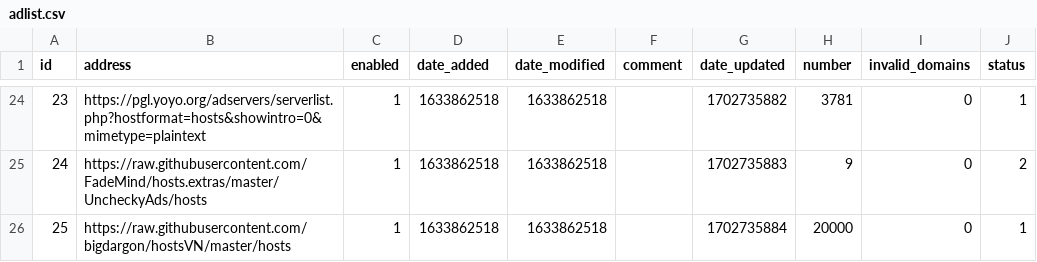
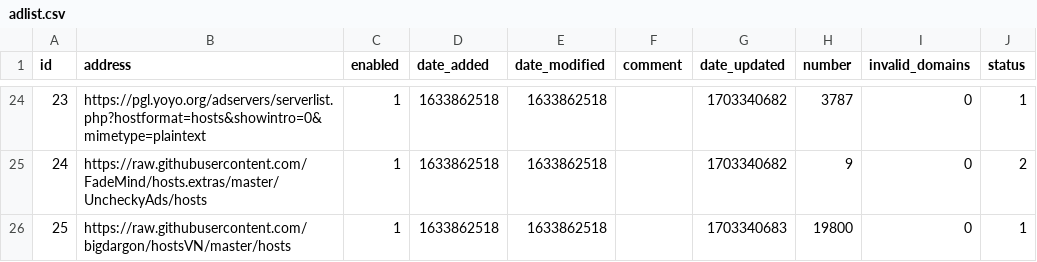
Before and after one commit to cd-nz/my-pihole-lists, a CSV file: adlist.csv, drawn as a sheet; only a part is shown, gaps mark what is left out; the diff covers the shown part only.

```diff
--- a/adlist.csv
+++ b/adlist.csv
@@ -24,3 +24,3 @@ id,address,enabled,date_added,date_modified,comment,date_updated,number,invalid_
-23,https://pgl.yoyo.org/adservers/serverlist.php?hostformat=hosts&showintro=0&mimetype=plaintext,1,1633862518,1633862518,,1702735882,3781,0,1
-24,https://raw.githubusercontent.com/FadeMind/hosts.extras/master/UncheckyAds/hosts,1,1633862518,1633862518,,1702735883,9,0,2
-25,https://raw.githubusercontent.com/bigdargon/hostsVN/master/hosts,1,1633862518,1633862518,,1702735884,20000,0,1
+23,https://pgl.yoyo.org/adservers/serverlist.php?hostformat=hosts&showintro=0&mimetype=plaintext,1,1633862518,1633862518,,1703340682,3787,0,1
+24,https://raw.githubusercontent.com/FadeMind/hosts.extras/master/UncheckyAds/hosts,1,1633862518,1633862518,,1703340682,9,0,2
+25,https://raw.githubusercontent.com/bigdargon/hostsVN/master/hosts,1,1633862518,1633862518,,1703340683,19800,0,1
```
Also changed, not shown: 33 edited cells elsewhere in this file.
